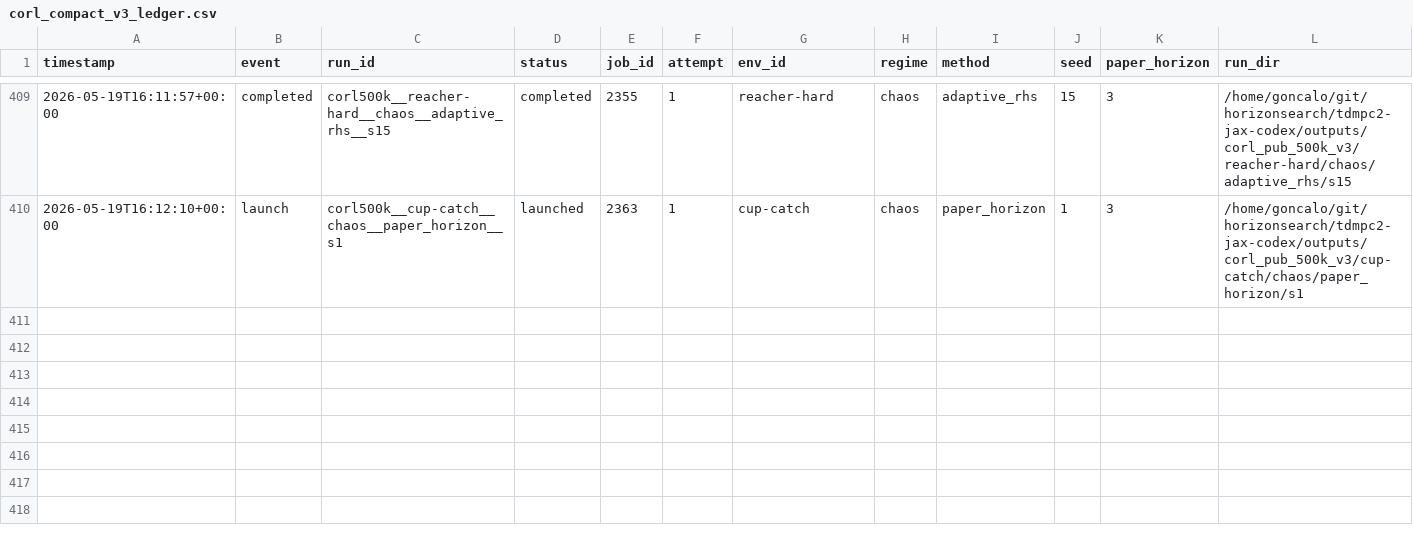
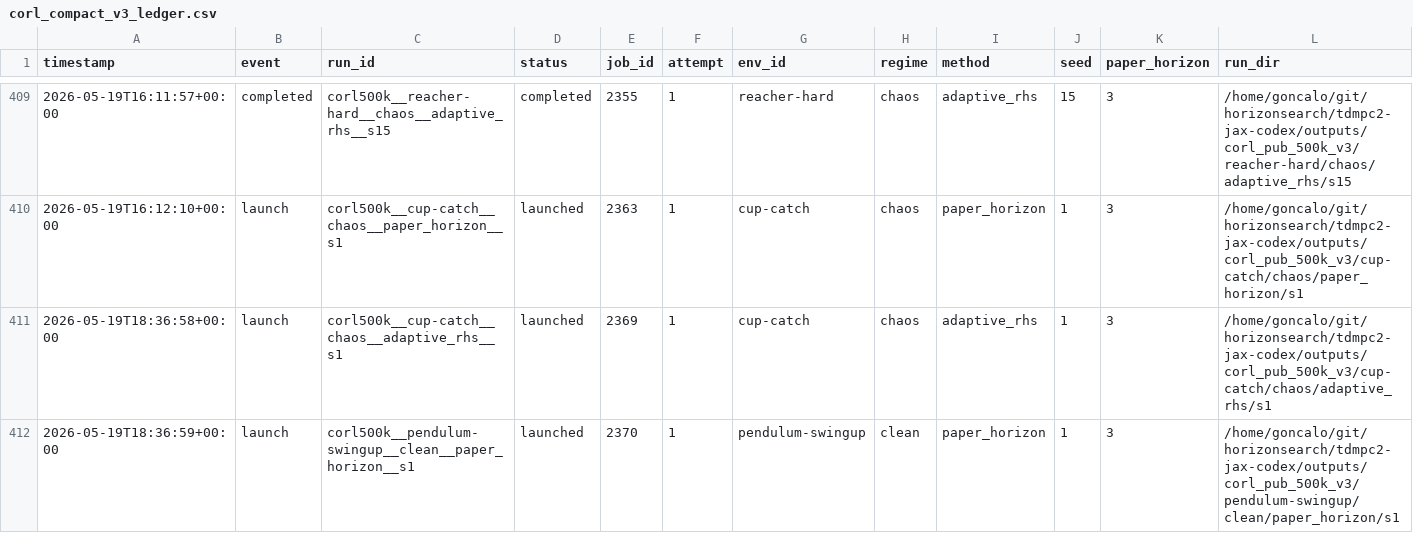
Before and after one commit to gguiomar/tdmpc2-jax, a CSV file: experiments/corl_compact_v3_ledger.csv, drawn as a sheet; only a part is shown, gaps mark what is left out; rows hold the shown columns only; the diff names each change by its address in the sheet, - before the commit and + after, or states it on an @@ line.

Commit message:
Steward update: record 2 launch(es)

```diff
--- a/experiments/corl_compact_v3_ledger.csv
+++ b/experiments/corl_compact_v3_ledger.csv
+row 411: 2026-05-19T18:36:58+00:00 | launch | corl500k__cup-catch__chaos__adaptive_rhs__s1 | launched | 2369 | 1 | cup-catch | chaos | adaptive_rhs | 1 | 3 | /home/goncalo/git/horizonsearch/tdmpc2-jax-codex/outputs/corl_pub_500k_v3/cup-catch/chaos/adaptive_rhs/s1
+row 412: 2026-05-19T18:36:59+00:00 | launch | corl500k__pendulum-swingup__clean__paper_horizon__s1 | launched | 2370 | 1 | pendulum-swingup | clean | paper_horizon | 1 | 3 | /home/goncalo/git/horizonsearch/tdmpc2-jax-codex/outputs/corl_pub_500k_v3/pendulum-swingup/clean/paper_horizon/s1
```
